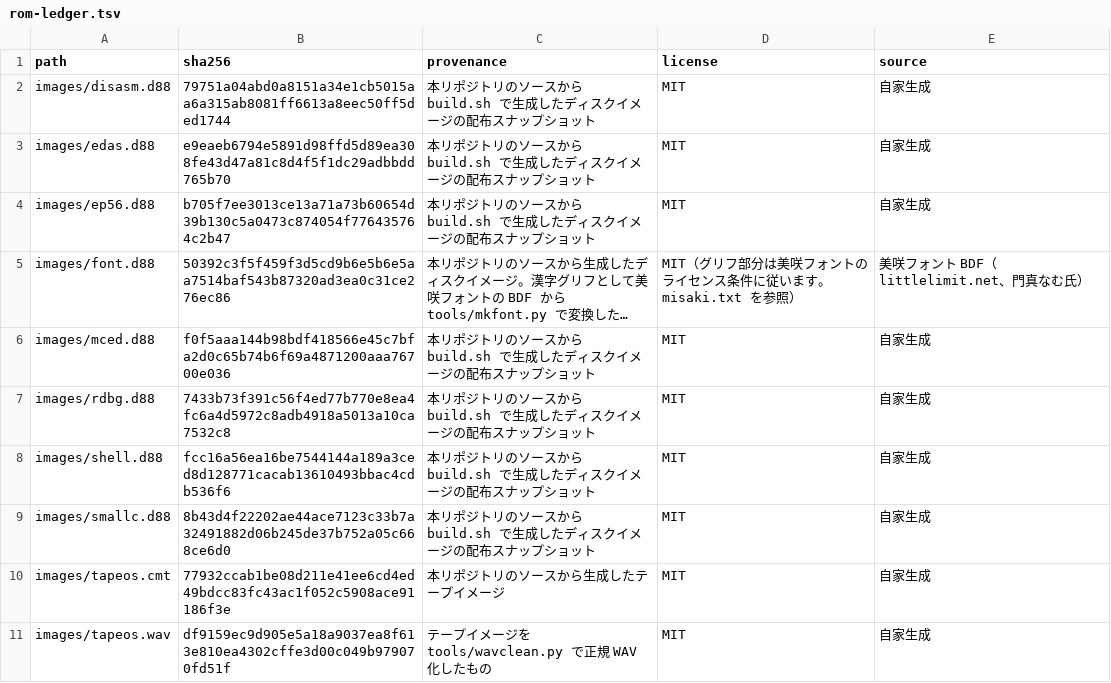
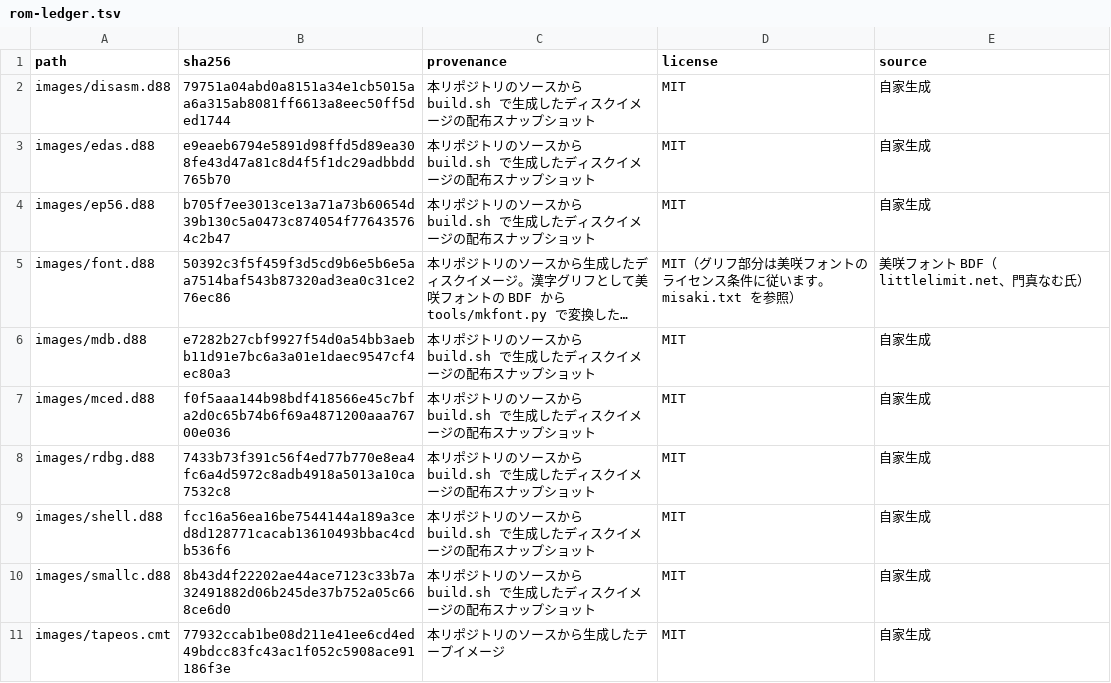
Before and after one commit to YORU-zz/tapeos, a TSV file: tools/rom-ledger.tsv, drawn as a sheet; only a part is shown; the shorter side is filled out with more unchanged rows; long unchanged cells end in …; the diff names each change by its address in the sheet, - before the commit and + after, or states it on an @@ line.

Commit message:
Register images/mdb.d88 in the ROM ledger (CI fix)

```diff
--- a/tools/rom-ledger.tsv
+++ b/tools/rom-ledger.tsv
+row 6: images/mdb.d88 | e7282b27cbf9927f54d0a54bb3aebb11d91e7bc6a3a01e1daec9547cf4ec80a3 | 本リポジトリのソースから build.sh で生成したディスクイメージの配布スナップショット | MIT | 自家生成
```
Also changed, not shown: 1 other file.
